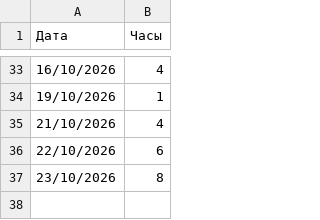
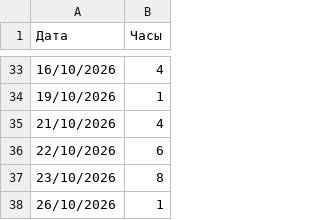
Before and after one commit to RedikultsevEvg/FEASolution, a CSV file: Documents/TimeSheet/time.csv, drawn as a sheet; only a part is shown, gaps mark what is left out.

```diff
--- a/Documents/TimeSheet/time.csv
+++ b/Documents/TimeSheet/time.csv
@@ -37 +37,2 @@
 23/10/2026,8
+26/10/2026,1
```
Also changed, not shown: 3 other files.
